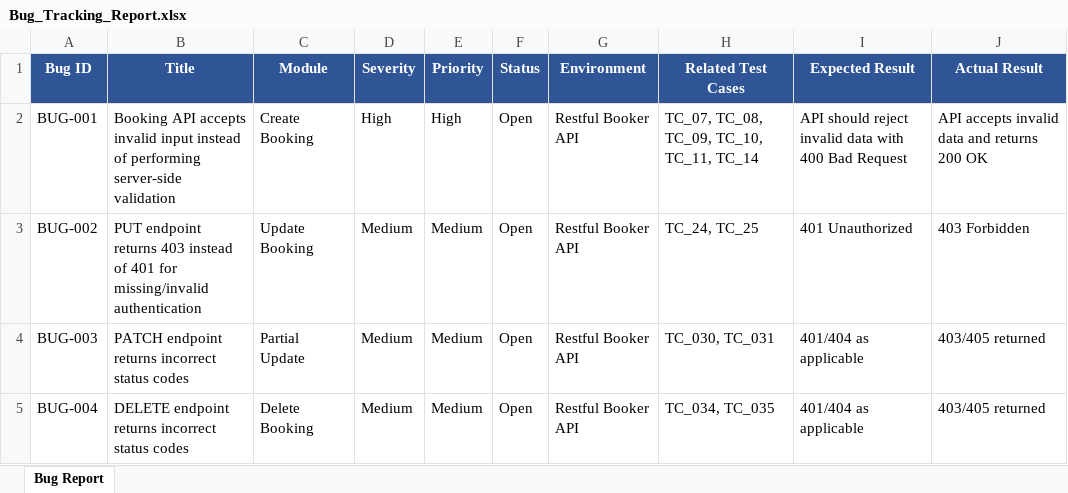
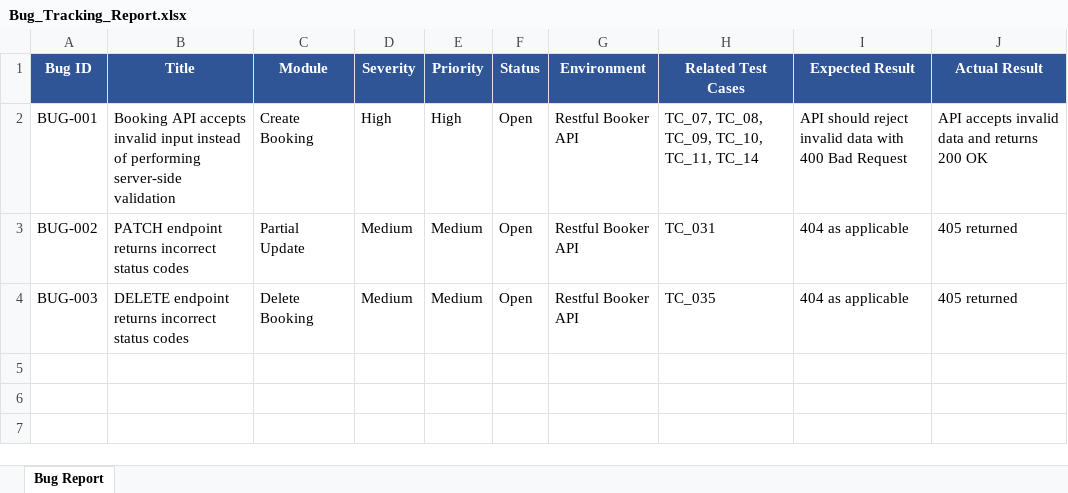
Before and after one commit to mrelvn/API-Testing-Postman, an Excel workbook: Bug Report/Bug_Tracking_Report.xlsx, sheet Bug Report, drawn as a sheet; values as stored, in another font and other column widths than the file's, no borders; the diff names each change by its address in the sheet, - before the commit and + after, or states it on an @@ line.

```diff
--- a/Bug Report/Bug_Tracking_Report.xlsx (sheet Bug Report)
+++ b/Bug Report/Bug_Tracking_Report.xlsx (sheet Bug Report)
-B3 (Title): PUT endpoint returns 403 instead of 401 for missing/invalid authentication
+B3 (Title): PATCH endpoint returns incorrect status codes
-C3 (Module): Update Booking
+C3 (Module): Partial Update
-H3 (Related Test Cases): TC_24, TC_25
+H3 (Related Test Cases): TC_031
-I3 (Expected Result): 401 Unauthorized
+I3 (Expected Result): 404 as applicable
-J3 (Actual Result): 403 Forbidden
+J3 (Actual Result): 405 returned
-B4 (Title): PATCH endpoint returns…
+B4 (Title): DELETE endpoint returns…
-C4 (Module): Partial Update
+C4 (Module): Delete Booking
-H4 (Related Test Cases): TC_030, TC_031
+H4 (Related Test Cases): TC_035
-I4 (Expected Result): 401/404 as applicable
+I4 (Expected Result): 404 as applicable
-J4 (Actual Result): 403/405 returned
+J4 (Actual Result): 405 returned
-row 5: BUG-004 | DELETE endpoint returns incorrect status codes | Delete Booking | Medium | Medium | Open | Restful Booker API | TC_034, TC_035 | 401/404 as applicable | 403/405 returned
```
Also changed, not shown: Test Design/API_Test_Cases.xlsx, Traceability Matrix/RTM.xlsx, 2 other files.
